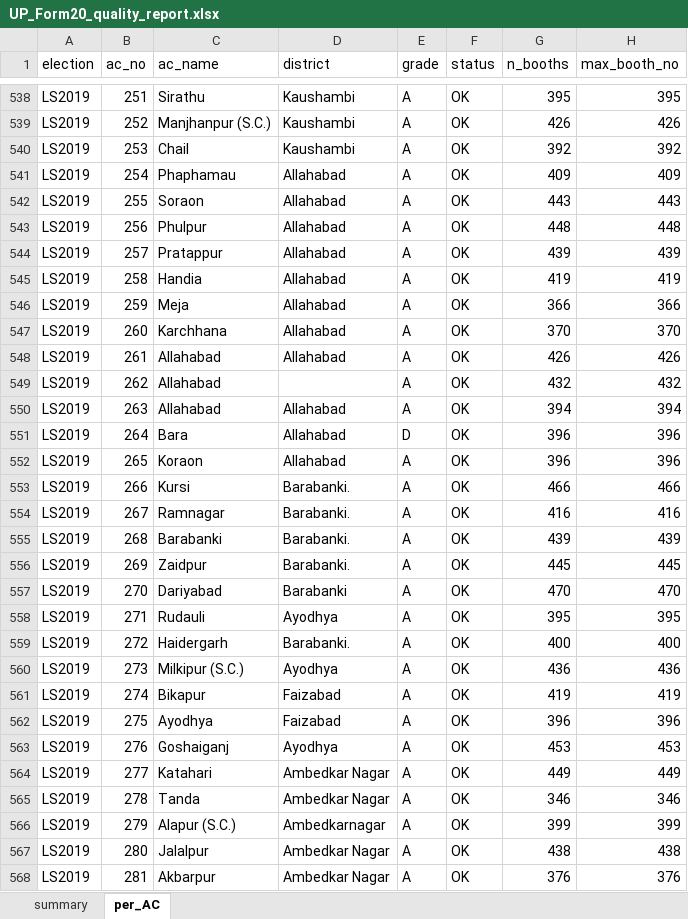
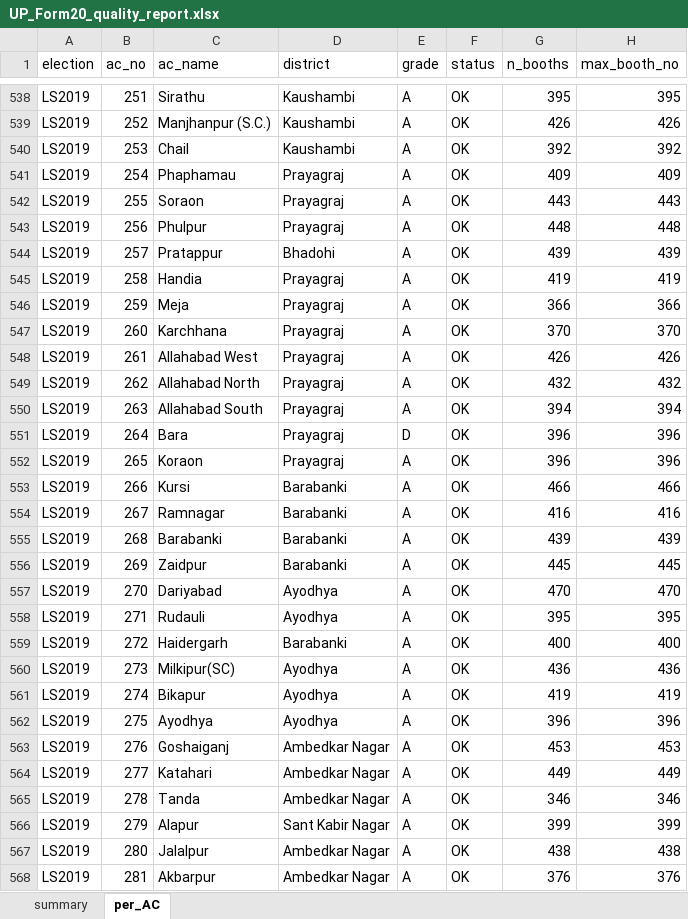
Before and after one commit to rk9507512755-lab/Rohan-Kumar, an Excel workbook: data/UP_Form20_quality_report.xlsx, sheet per_AC, drawn as a sheet; only a part is shown, gaps mark what is left out; values as stored, in another font and other column widths than the file's, no borders; the diff covers the shown part only; the diff names each change by its address in the sheet, - before the commit and + after, or states it on an @@ line.

```diff
--- a/data/UP_Form20_quality_report.xlsx (sheet per_AC)
+++ b/data/UP_Form20_quality_report.xlsx (sheet per_AC)
-D541:D543 (district): Allahabad
+D541:D543 (district): Prayagraj
-D544 (district): Allahabad
+D544 (district): Bhadohi
-D545:D548 (district): Allahabad
+D545:D548 (district): Prayagraj
-C548 (ac_name): Allahabad
+C548 (ac_name): Allahabad West
-C549 (ac_name): Allahabad
+C549 (ac_name): Allahabad North
-D549 (district): (empty)
+D549 (district): Prayagraj
-C550 (ac_name): Allahabad
+C550 (ac_name): Allahabad South
-D550:D552 (district): Allahabad
+D550:D552 (district): Prayagraj
-D553:D556 (district): Barabanki.
+D553:D556 (district): Barabanki
-D557 (district): Barabanki
+D557 (district): Ayodhya
-D559 (district): Barabanki.
+D559 (district): Barabanki
-C560 (ac_name): Milkipur (S.C.)
+C560 (ac_name): Milkipur(SC)
-D561:D562 (district): Faizabad
+D561:D562 (district): Ayodhya
-D563 (district): Ayodhya
+D563 (district): Ambedkar Nagar
-C566 (ac_name): Alapur (S.C.)
+C566 (ac_name): Alapur
-D566 (district): Ambedkarnagar
+D566 (district): Sant Kabir Nagar
```
Also changed, not shown: 774 edited cells elsewhere in this sheet, 29 other files.
